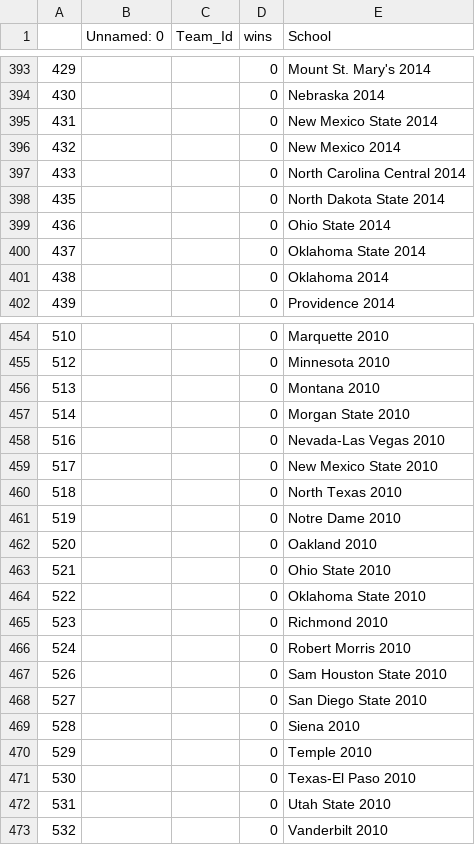
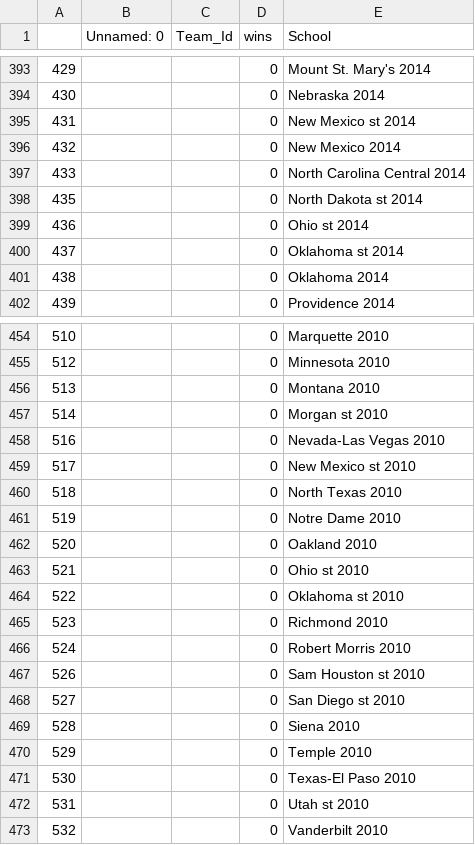
Before and after one commit to geerc/bracketlytics, a CSV file: new_model/data/wins_cleaned_2.csv, drawn as a sheet; only a part is shown, gaps mark what is left out; the diff covers the shown part only.

Commit message:
replace state with st

```diff
--- a/new_model/data/wins_cleaned_2.csv
+++ b/new_model/data/wins_cleaned_2.csv
@@ -394,8 +394,8 @@
 430,,,0,Nebraska 2014
-431,,,0,New Mexico State 2014
+431,,,0,New Mexico st 2014
 432,,,0,New Mexico 2014
 433,,,0,North Carolina Central 2014
-435,,,0,North Dakota State 2014
-436,,,0,Ohio State 2014
-437,,,0,Oklahoma State 2014
+435,,,0,North Dakota st 2014
+436,,,0,Ohio st 2014
+437,,,0,Oklahoma st 2014
 438,,,0,Oklahoma 2014
@@ -456,5 +456,5 @@
 513,,,0,Montana 2010
-514,,,0,Morgan State 2010
+514,,,0,Morgan st 2010
 516,,,0,Nevada-Las Vegas 2010
-517,,,0,New Mexico State 2010
+517,,,0,New Mexico st 2010
 518,,,0,North Texas 2010
@@ -462,8 +462,8 @@
 520,,,0,Oakland 2010
-521,,,0,Ohio State 2010
-522,,,0,Oklahoma State 2010
+521,,,0,Ohio st 2010
+522,,,0,Oklahoma st 2010
 523,,,0,Richmond 2010
 524,,,0,Robert Morris 2010
-526,,,0,Sam Houston State 2010
-527,,,0,San Diego State 2010
+526,,,0,Sam Houston st 2010
+527,,,0,San Diego st 2010
 528,,,0,Siena 2010
@@ -471,3 +471,3 @@
 530,,,0,Texas-El Paso 2010
-531,,,0,Utah State 2010
+531,,,0,Utah st 2010
 532,,,0,Vanderbilt 2010
```
Also changed, not shown: 40 edited cells elsewhere in this file.
